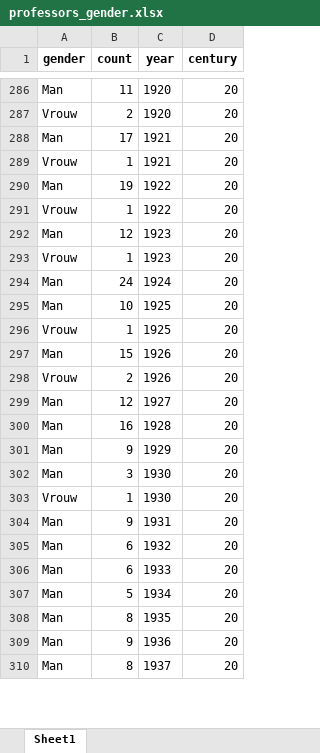
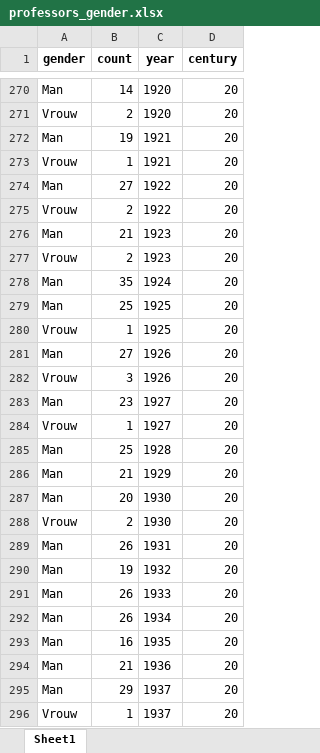
Before and after one commit to LiacsProjects/linkingUCD_code, an Excel workbook: Dashboard/excelfiles/professors_gender.xlsx, sheet Sheet1, drawn as a sheet; only a part is shown, gaps mark what is left out; values as stored, in another font and other column widths than the file's, no borders; addresses are those after the commit; the diff covers the shown part only; the diff names each change by its address in the sheet, - before the commit and + after, or states it on an @@ line.

```diff
--- a/Dashboard/excelfiles/professors_gender.xlsx (sheet Sheet1)
+++ b/Dashboard/excelfiles/professors_gender.xlsx (sheet Sheet1)
-B270 (count): 11
+B270 (count): 14
-B272 (count): 17
+B272 (count): 19
-B274 (count): 19
+B274 (count): 27
-B275 (count): 1
+B275 (count): 2
-B276 (count): 12
+B276 (count): 21
-B277 (count): 1
+B277 (count): 2
-B278 (count): 24
+B278 (count): 35
-B279 (count): 10
+B279 (count): 25
-B281 (count): 15
+B281 (count): 27
-B282 (count): 2
+B282 (count): 3
-B283 (count): 12
+B283 (count): 23
+row 284: Vrouw | 1 | 1927 | 20
-B285 (count): 16
+B285 (count): 25
-B286 (count): 9
+B286 (count): 21
-B287 (count): 3
+B287 (count): 20
-B288 (count): 1
+B288 (count): 2
-B289 (count): 9
+B289 (count): 26
-B290 (count): 6
+B290 (count): 19
-B291 (count): 6
+B291 (count): 26
-B292 (count): 5
+B292 (count): 26
-B293 (count): 8
+B293 (count): 16
-B294 (count): 9
+B294 (count): 21
-B295 (count): 8
+B295 (count): 29
+row 296: Vrouw | 1 | 1937 | 20
```
Also changed, not shown: 67 added rows, 18 removed rows and 60 edited cells elsewhere in this sheet, Dashboard/excelfiles/professors_all_jobs.xlsx, Dashboard/excelfiles/professors_birth_country.xlsx, 17 other files.
